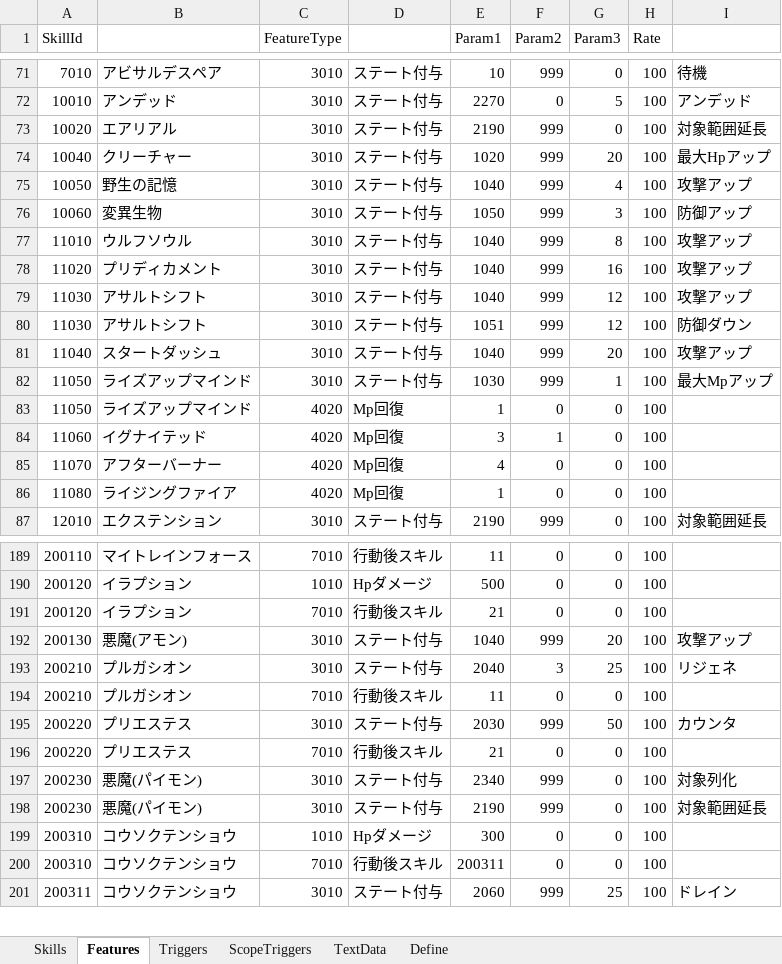
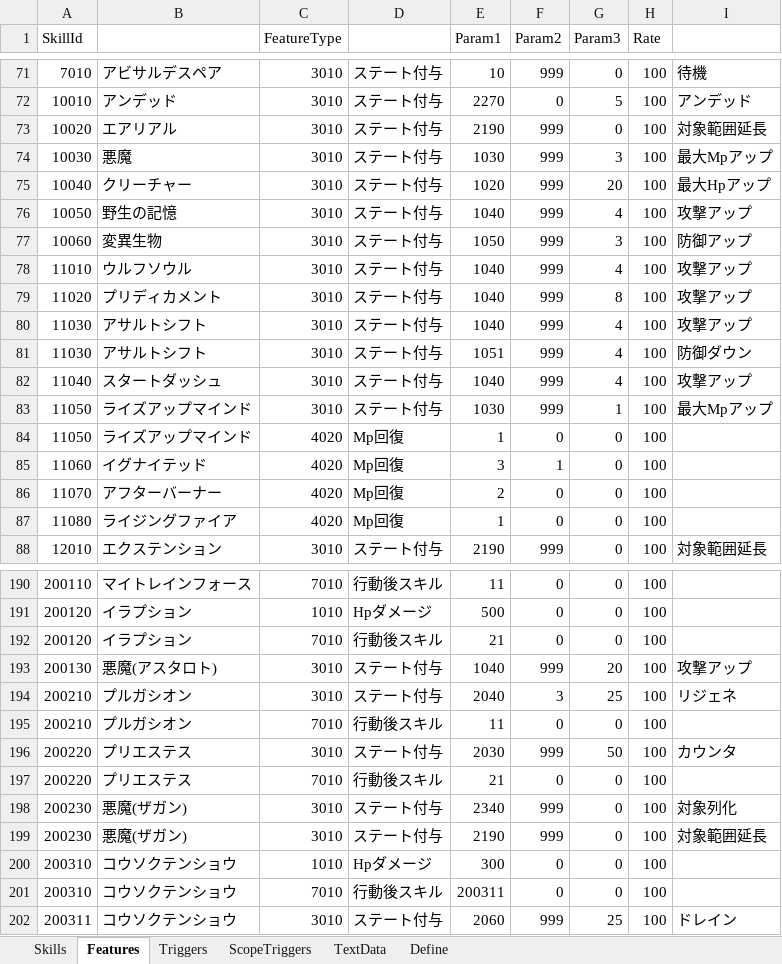
Before and after one commit to seedsclaft/unity, an Excel workbook: Assets/Data/Skills.xlsx, sheet Features, drawn as a sheet; only a part is shown, gaps mark what is left out; values as stored, in another font and other column widths than the file's, no borders; addresses are those after the commit; the diff names each change by its address in the sheet, - before the commit and + after, or states it on an @@ line.

```diff
--- a/Assets/Data/Skills.xlsx (sheet Features)
+++ b/Assets/Data/Skills.xlsx (sheet Features)
+row 74: 10030 | 悪魔 | 3010 | ステート付与 | 1030 | 999 | 3 | 100 | 最大Mpアップ
-G78 (Param3): 8
+G78 (Param3): 4
-G79 (Param3): 16
+G79 (Param3): 8
-G80:G81 (Param3): 12
+G80:G81 (Param3): 4
-G82 (Param3): 20
+G82 (Param3): 4
-E86 (Param1): 4
+E86 (Param1): 2
-B193: 悪魔(アモン)
+B193: 悪魔(アスタロト)
-B198:B199: 悪魔(パイモン)
+B198:B199: 悪魔(ザガン)
```
Also changed, not shown: sheet TextData, sheet Triggers, sheet Skills, formulas that keep their value, Assets/Data/Actors.xlsx, Assets/Data/Enemies.xlsx, 10 other files.
